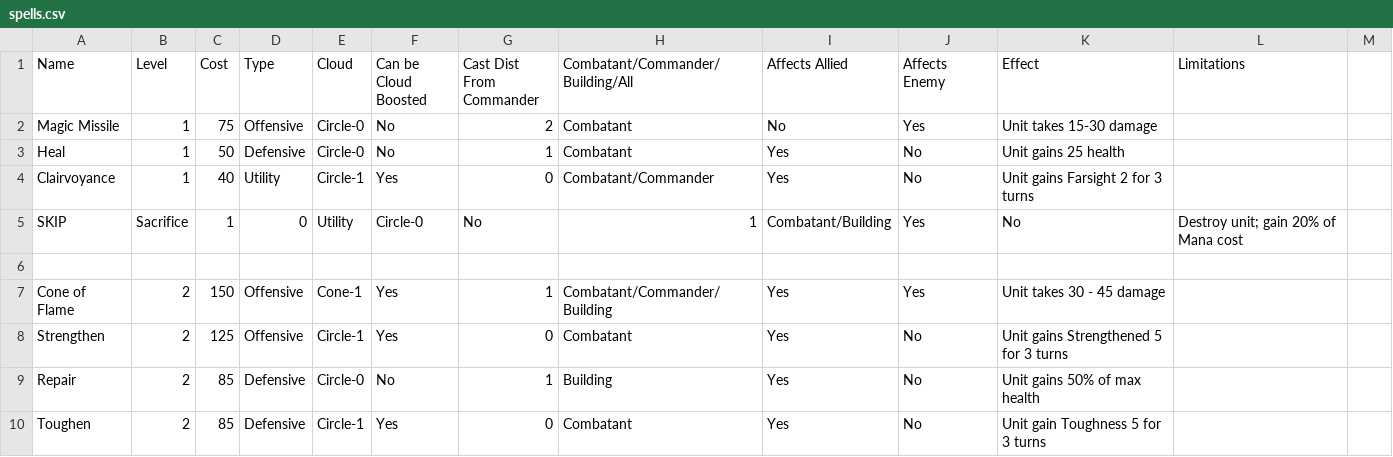
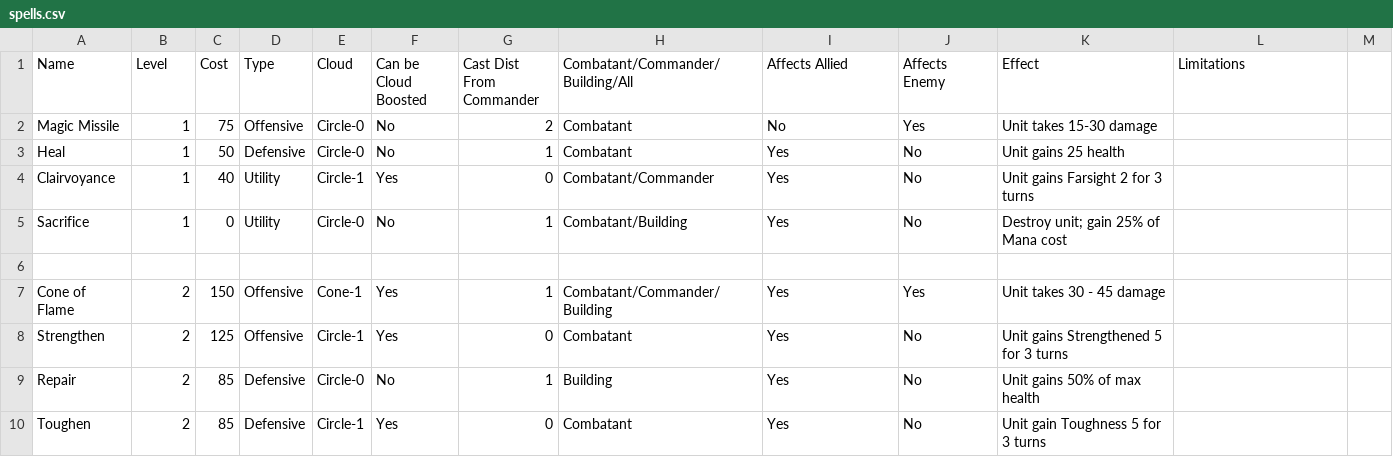
Before and after one commit to Mshnik/Fina, a CSV file: game/units/spells.csv, drawn as a sheet; only a part is shown.

Commit message:
Implement sacrifice and add it to game. Increase ratio to .25

```diff
--- a/game/units/spells.csv
+++ b/game/units/spells.csv
@@ -4,3 +4,3 @@ Heal,1,50,Defensive,Circle-0,No,1,Combatant,Yes,No,Unit gains 25 health,
 Clairvoyance,1,40,Utility,Circle-1,Yes,0,Combatant/Commander,Yes,No,Unit gains Farsight 2 for 3 turns,
-SKIP,Sacrifice,1,0,Utility,Circle-0,No,1,Combatant/Building,Yes,No,Destroy unit; gain 20% of Mana cost,
+Sacrifice,1,0,Utility,Circle-0,No,1,Combatant/Building,Yes,No,Destroy unit; gain 25% of Mana cost,
 ,,,,,,,,,,,
```
Also changed, not shown: 5 other files.
